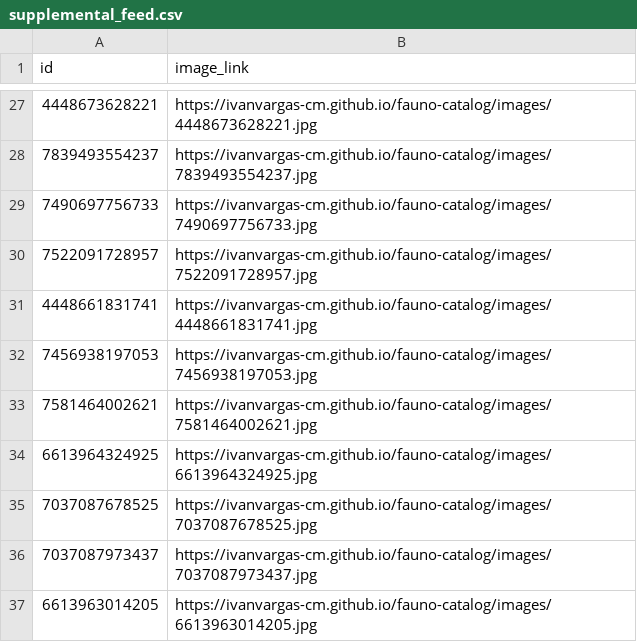
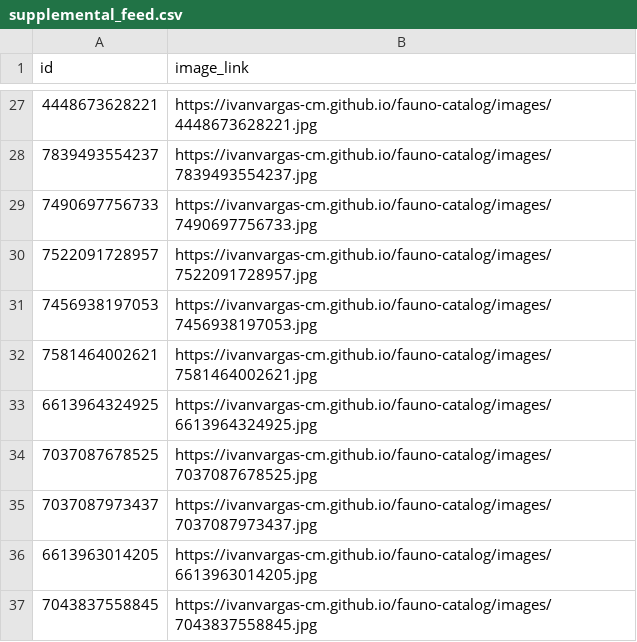
Before and after one commit to ivanvargas-cm/fauno-catalog, a CSV file: output/supplemental_feed.csv, drawn as a sheet; only a part is shown, gaps mark what is left out; the shorter side is filled out with more unchanged rows.

```diff
--- a/output/supplemental_feed.csv
+++ b/output/supplemental_feed.csv
@@ -30,3 +30,2 @@ id,image_link
 7522091728957,https://ivanvargas-cm.github.io/fauno-catalog/images/7522091728957.jpg
-4448661831741,https://ivanvargas-cm.github.io/fauno-catalog/images/4448661831741.jpg
 7456938197053,https://ivanvargas-cm.github.io/fauno-catalog/images/7456938197053.jpg
```
Also changed, not shown: 3 other files.
